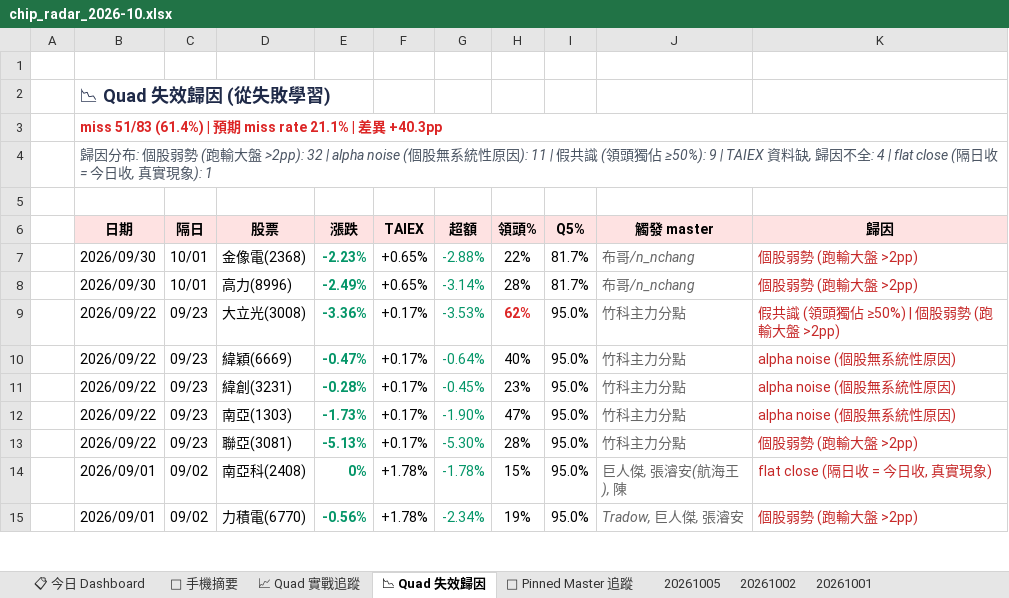
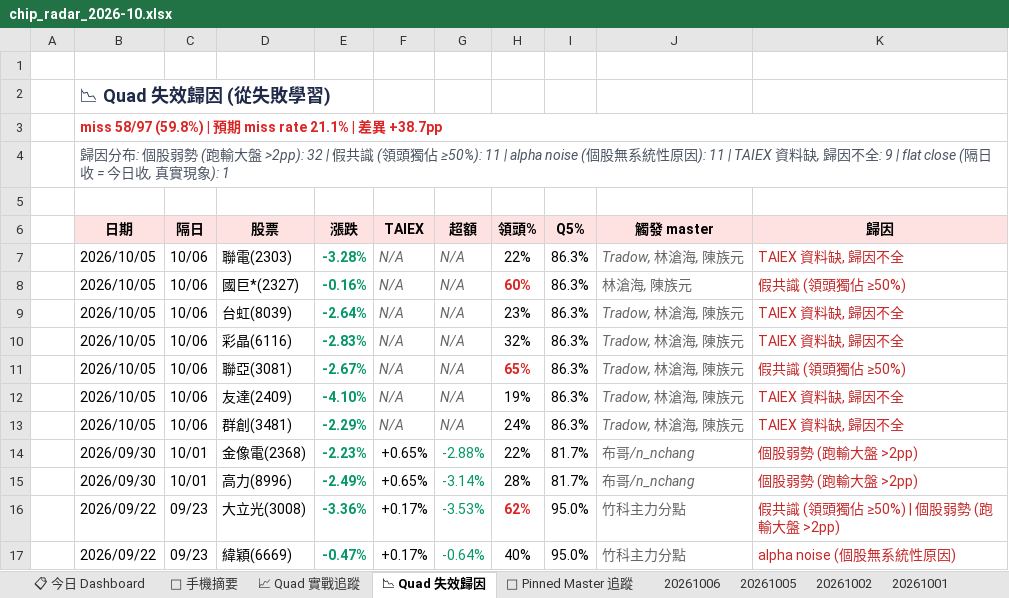
Before and after one commit to EdwardYY1224/CHIP_RADAR_TW, an Excel workbook: data/reports/chip_radar_2026-10.xlsx, sheet 📉 Quad 失效歸因, drawn as a sheet; only a part is shown; the shorter side is filled out with more unchanged rows; values as stored, in another font and other column widths than the file's, no borders; the diff names each change by its address in the sheet, - before the commit and + after, or states it on an @@ line.

```diff
--- a/data/reports/chip_radar_2026-10.xlsx (sheet 📉 Quad 失效歸因)
+++ b/data/reports/chip_radar_2026-10.xlsx (sheet 📉 Quad 失效歸因)
+sheet tab: 20261006
-B3 (日期): miss 51/83 (61.4%) | 預期 miss rate 21.1% | 差異 +40.3pp
+B3 (日期): miss 58/97 (59.8%) | 預期 miss rate 21.1% | 差異 +38.7pp
-B4 (日期): …>2pp): 32 | alpha noise (個股無系統性原因): 11 | 假共識 (領頭獨佔 ≥50%): 9 | TAIEX 資料缺, 歸因不全: 4 | flat close (…
+B4 (日期): …>2pp): 32 | 假共識 (領頭獨佔 ≥50%): 11 | alpha noise (個股無系統性原因): 11 | TAIEX 資料缺, 歸因不全: 9 | flat close (…
+row 7:  | 2026/10/05 | 10/06 | 聯電(2303) | -3.28% | N/A | N/A | 22% | 86.3% | Tradow, 林滄海, 陳族元 | TAIEX 資料缺, 歸因不全
+row 8:  | 2026/10/05 | 10/06 | 國巨*(2327) | -0.16% | N/A | N/A | 60% | 86.3% | 林滄海, 陳族元 | 假共識 (領頭獨佔 ≥50%)
+row 9:  | 2026/10/05 | 10/06 | 台虹(8039) | -2.64% | N/A | N/A | 23% | 86.3% | Tradow, 林滄海, 陳族元 | TAIEX 資料缺, 歸因不全
+row 10:  | 2026/10/05 | 10/06 | 彩晶(6116) | -2.83% | N/A | N/A | 32% | 86.3% | Tradow, 林滄海, 陳族元 | TAIEX 資料缺, 歸因不全
+row 11:  | 2026/10/05 | 10/06 | 聯亞(3081) | -2.67% | N/A | N/A | 65% | 86.3% | Tradow, 林滄海, 陳族元 | 假共識 (領頭獨佔 ≥50%)
+row 12:  | 2026/10/05 | 10/06 | 友達(2409) | -4.10% | N/A | N/A | 19% | 86.3% | Tradow, 林滄海, 陳族元 | TAIEX 資料缺, 歸因不全
+row 13:  | 2026/10/05 | 10/06 | 群創(3481) | -2.29% | N/A | N/A | 24% | 86.3% | Tradow, 林滄海, 陳族元 | TAIEX 資料缺, 歸因不全
```
Also changed, not shown: sheet 📋 今日 Dashboard, sheet 20261005, sheet 📌 Pinned Master 追蹤, sheet 📈 Quad 實戰追蹤, sheet 📱 手機摘要, data/reports/latest.xlsx, 24 other files.
